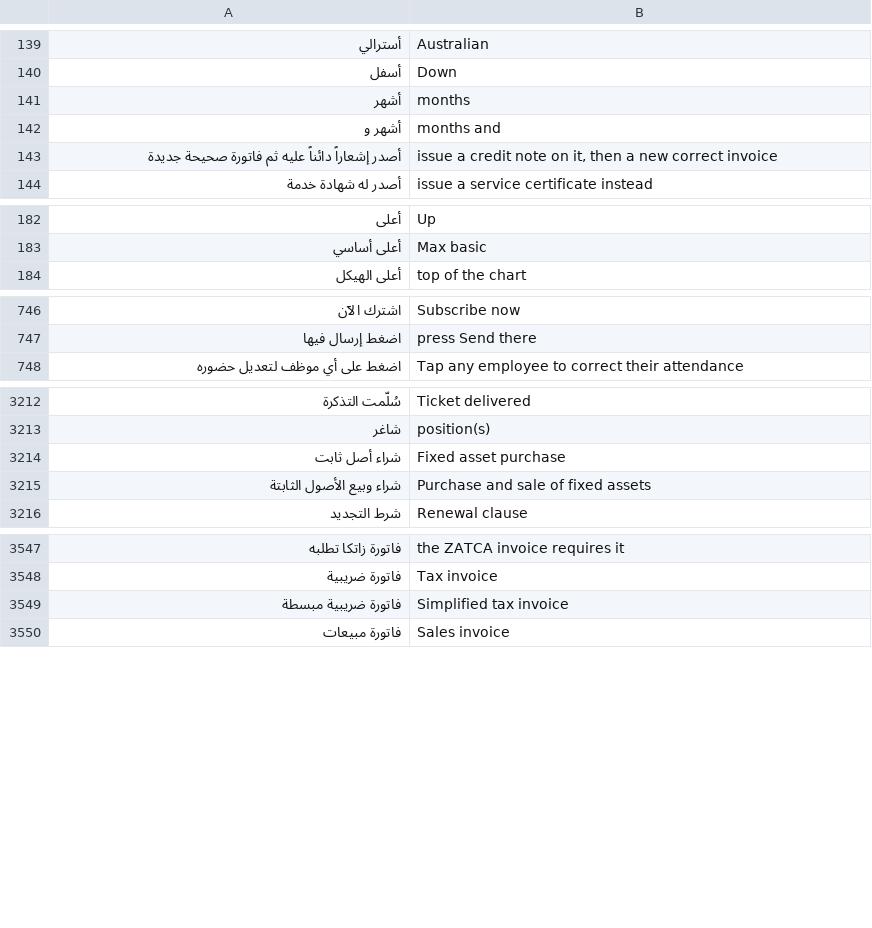
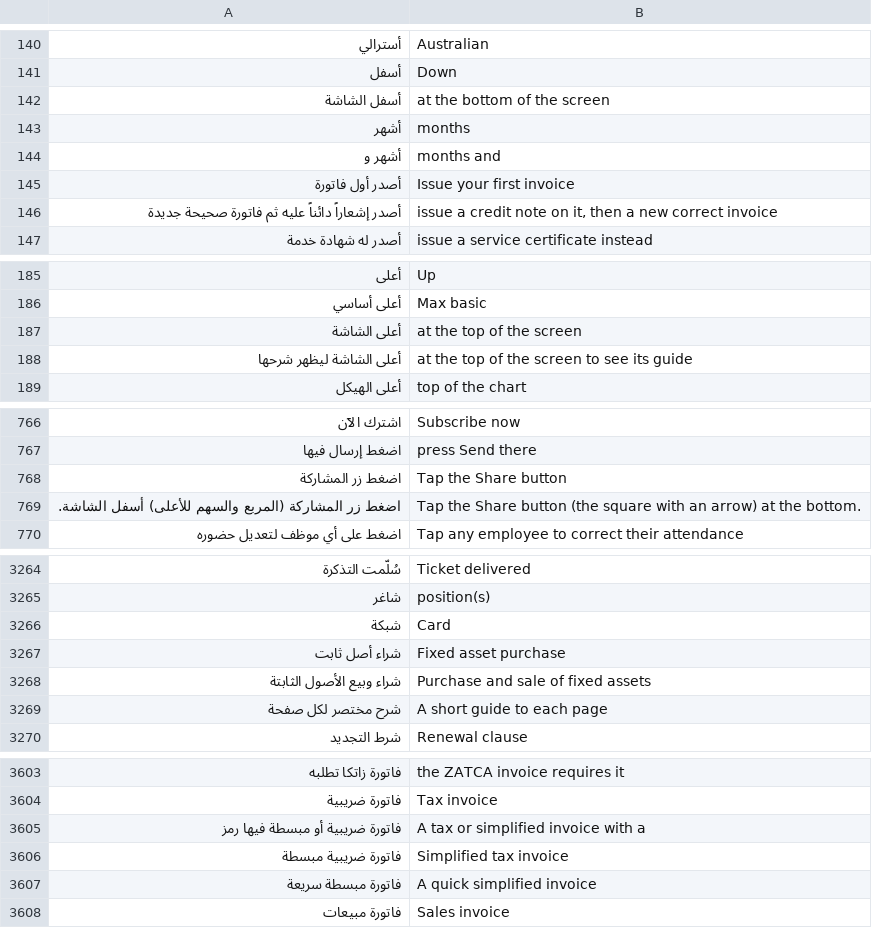
Before and after one commit to abuomara4/waad, a TSV file: app/i18n/en.tsv, drawn as a sheet; only a part is shown, gaps mark what is left out; the diff covers the shown part only; the diff names each change by its address in the sheet, - before the commit and + after, or states it on an @@ line.

```diff
--- a/app/i18n/en.tsv
+++ b/app/i18n/en.tsv
+row 142: أسفل الشاشة | at the bottom of the screen
+row 145: أصدر أول فاتورة | Issue your first invoice
+row 187: أعلى الشاشة | at the top of the screen
+row 188: أعلى الشاشة ليظهر شرحها | at the top of the screen to see its guide
+row 768: اضغط زر المشاركة | Tap the Share button
+row 769: اضغط زر المشاركة (المربع والسهم للأعلى) أسفل الشاشة. | Tap the Share button (the square with an arrow) at the bottom.
+row 3266: شبكة | Card
+row 3269: شرح مختصر لكل صفحة | A short guide to each page
+row 3605: فاتورة ضريبية أو مبسطة فيها رمز | A tax or simplified invoice with a
+row 3607: فاتورة مبسطة سريعة | A quick simplified invoice
```
Also changed, not shown: 76 added rows elsewhere in this file, 13 other files.
